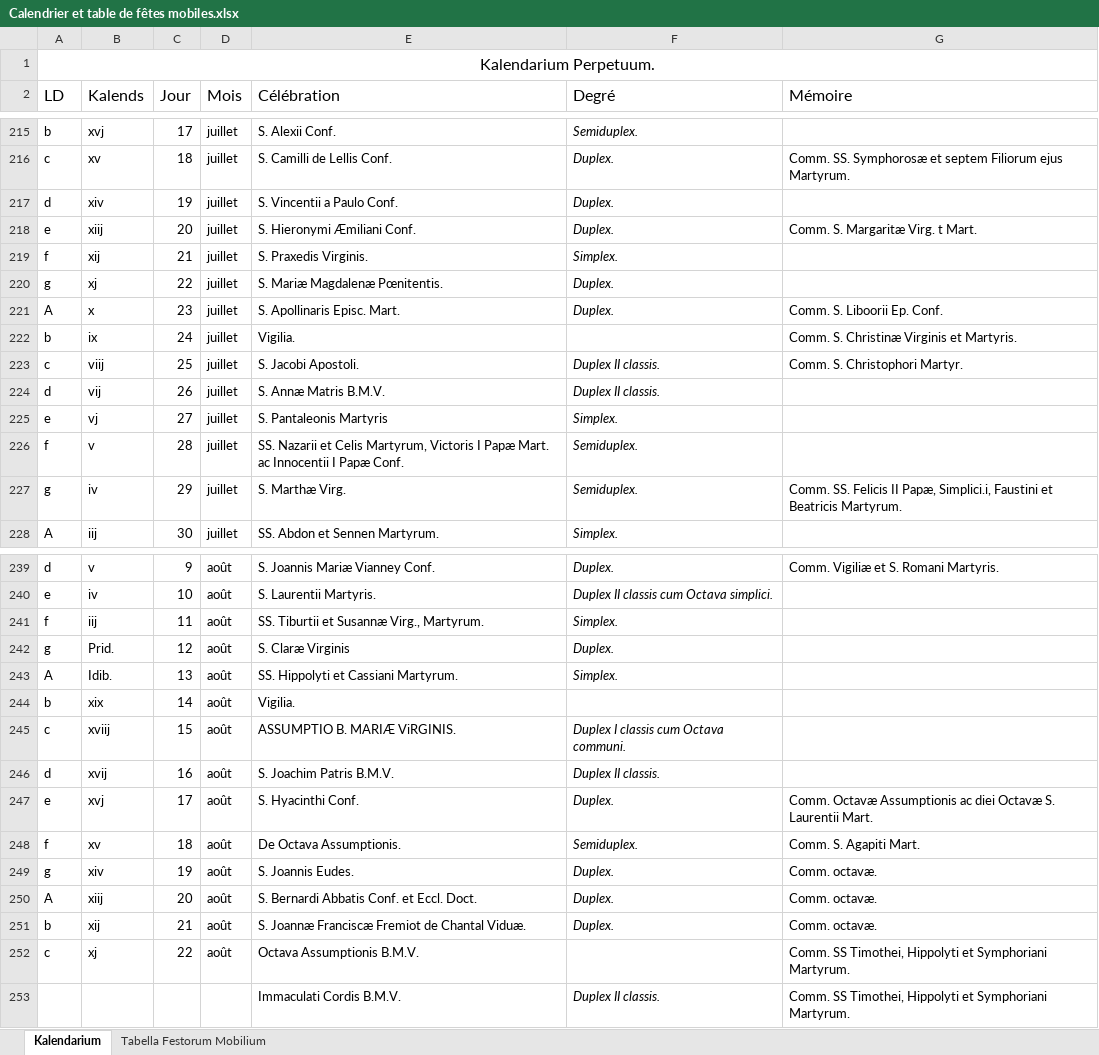
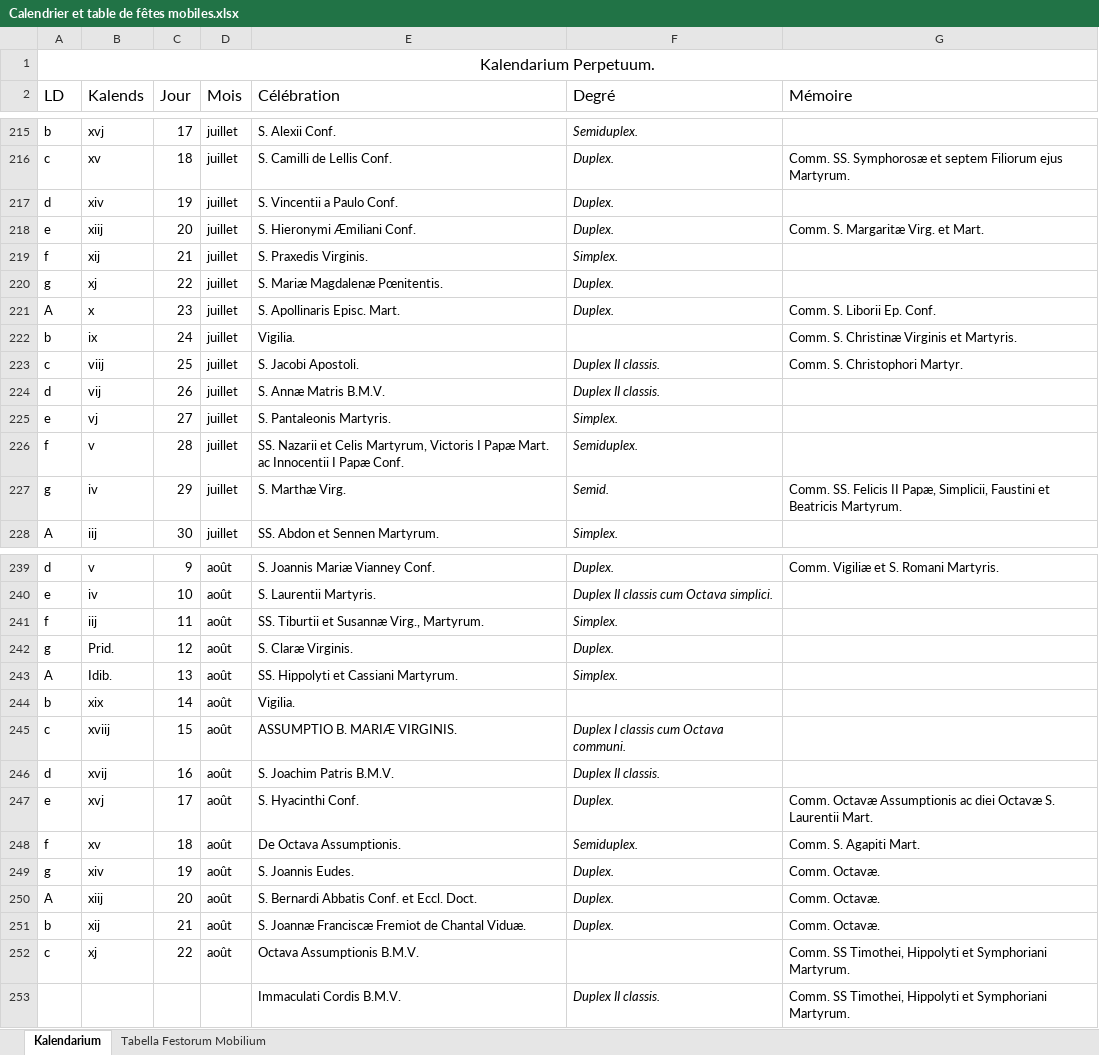
Before and after one commit to MRoth1910/Kalendarium, an Excel workbook: Calendrier et table de fêtes mobiles.xlsx, sheet Kalendarium, drawn as a sheet; only a part is shown, gaps mark what is left out; values as stored, in another font and other column widths than the file's, no borders; the diff covers the shown part only; the diff names each change by its address in the sheet, - before the commit and + after, or states it on an @@ line.

```diff
--- a/Calendrier et table de fêtes mobiles.xlsx (sheet Kalendarium)
+++ b/Calendrier et table de fêtes mobiles.xlsx (sheet Kalendarium)
-G218 (Mémoire): Comm. S. Margaritæ Virg. t Mart.
+G218 (Mémoire): Comm. S. Margaritæ Virg. et Mart.
-G221 (Mémoire): Comm. S. Liboorii Ep. Conf.
+G221 (Mémoire): Comm. S. Liborii Ep. Conf.
-E225 (Célébration): S. Pantaleonis Martyris
+E225 (Célébration): S. Pantaleonis Martyris.
-F227 (Degré): Semiduplex.
+F227 (Degré): Semid.
-G227 (Mémoire): …II Papæ, Simplici.i, Faustini et…
+G227 (Mémoire): …II Papæ, Simplicii, Faustini et…
-E242 (Célébration): S. Claræ Virginis
+E242 (Célébration): S. Claræ Virginis.
-E245 (Célébration): ASSUMPTIO B. MARIÆ ViRGINIS.
+E245 (Célébration): ASSUMPTIO B. MARIÆ VIRGINIS.
-G249:G251 (Mémoire): Comm. octavæ.
+G249:G251 (Mémoire): Comm. Octavæ.
```
Also changed, not shown: 40 edited cells elsewhere in this sheet, 7 other files.
